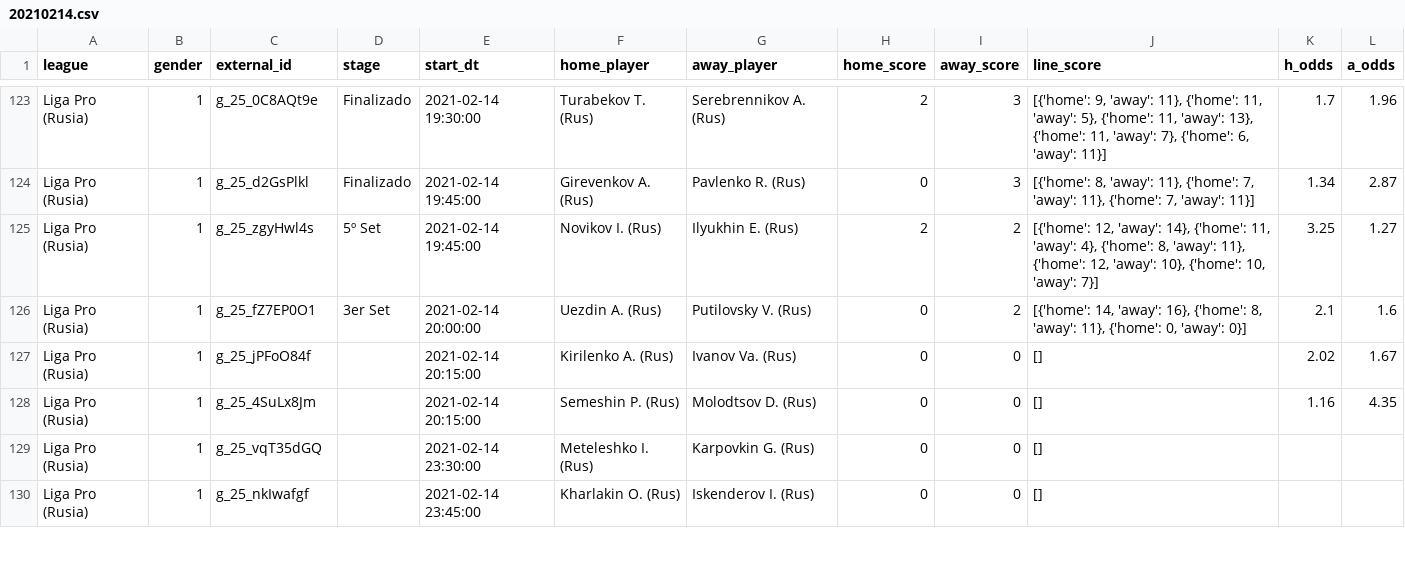
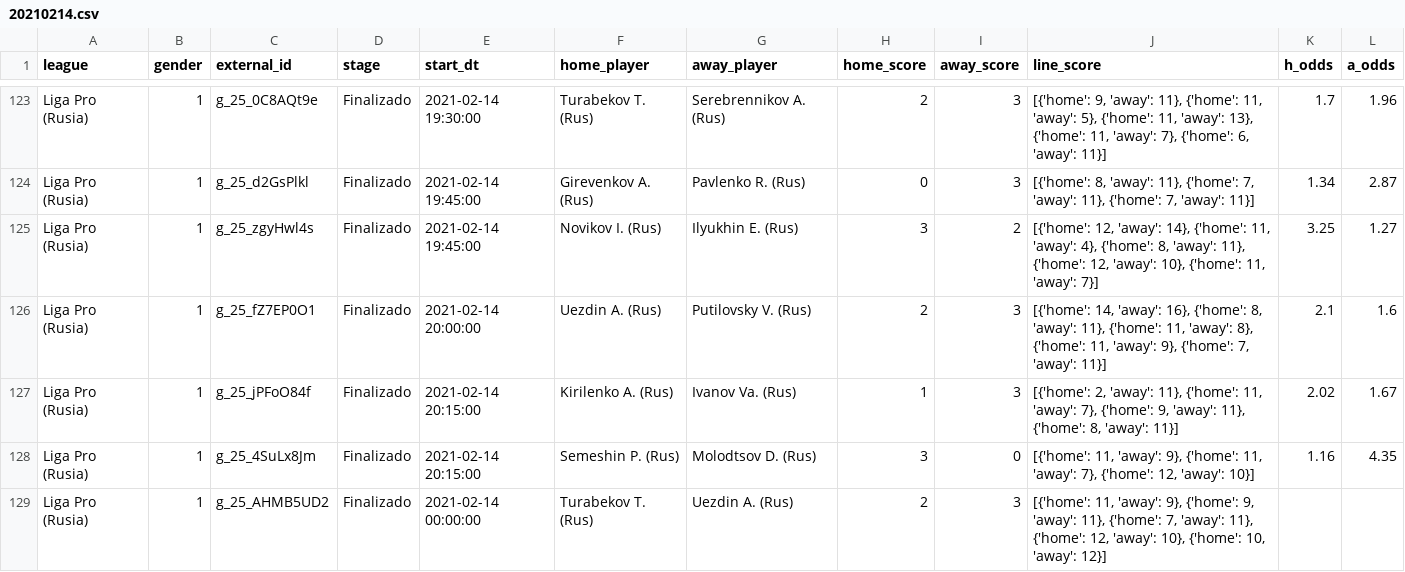
Before and after one commit to bikerlfh/ProbetsApp, a CSV file: datasets/20210214.csv, drawn as a sheet; only a part is shown, gaps mark what is left out; the shorter side is filled out with more unchanged rows; the diff covers the shown part only.

```diff
--- a/datasets/20210214.csv
+++ b/datasets/20210214.csv
@@ -124,5 +124,6 @@ Liga Pro (Rusia);1;g_25_0C8AQt9e;Finalizado;2021-02-14 19:30:00;Turabekov T. (Ru
 Liga Pro (Rusia);1;g_25_d2GsPlkl;Finalizado;2021-02-14 19:45:00;Girevenkov A. (Rus);Pavlenko R. (Rus);0;3;[{'home': 8, 'away': 11}, {'home': 7, 'away': 11}, {'home': 7, 'away': 11}];1.34;2.87
-Liga Pro (Rusia);1;g_25_zgyHwl4s;5º Set;2021-02-14 19:45:00;Novikov I. (Rus);Ilyukhin E. (Rus);2;2;[{'home': 12, 'away': 14}, {'home': 11, 'away': 4}, {'home': 8, 'away': 11}, {'home': 12, 'away': 10}, {'home': 10, 'away': 7}];3.25;1.27
-Liga Pro (Rusia);1;g_25_fZ7EP0O1;3er Set;2021-02-14 20:00:00;Uezdin A. (Rus);Putilovsky V. (Rus);0;2;[{'home': 14, 'away': 16}, {'home': 8, 'away': 11}, {'home': 0, 'away': 0}];2.1;1.6
-Liga Pro (Rusia);1;g_25_jPFoO84f;;2021-02-14 20:15:00;Kirilenko A. (Rus);Ivanov Va. (Rus);0;0;[];2.02;1.67
-Liga Pro (Rusia);1;g_25_4SuLx8Jm;;2021-02-14 20:15:00;Semeshin P. (Rus);Molodtsov D. (Rus);0;0;[];1.16;4.35
+Liga Pro (Rusia);1;g_25_zgyHwl4s;Finalizado;2021-02-14 19:45:00;Novikov I. (Rus);Ilyukhin E. (Rus);3;2;[{'home': 12, 'away': 14}, {'home': 11, 'away': 4}, {'home': 8, 'away': 11}, {'home': 12, 'away': 10}, {'home': 11, 'away': 7}];3.25;1.27
+Liga Pro (Rusia);1;g_25_fZ7EP0O1;Finalizado;2021-02-14 20:00:00;Uezdin A. (Rus);Putilovsky V. (Rus);2;3;[{'home': 14, 'away': 16}, {'home': 8, 'away': 11}, {'home': 11, 'away': 8}, {'home': 11, 'away': 9}, {'home': 7, 'away': 11}];2.1;1.6
+Liga Pro (Rusia);1;g_25_jPFoO84f;Finalizado;2021-02-14 20:15:00;Kirilenko A. (Rus);Ivanov Va. (Rus);1;3;[{'home': 2, 'away': 11}, {'home': 11, 'away': 7}, {'home': 9, 'away': 11}, {'home': 8, 'away': 11}];2.02;1.67
+Liga Pro (Rusia);1;g_25_4SuLx8Jm;Finalizado;2021-02-14 20:15:00;Semeshin P. (Rus);Molodtsov D. (Rus);3;0;[{'home': 11, 'away': 9}, {'home': 11, 'away': 7}, {'home': 12, 'away': 10}];1.16;4.35
+Liga Pro (Rusia);1;g_25_AHMB5UD2;Finalizado;2021-02-14 00:00:00;Turabekov T. (Rus);Uezdin A. (Rus);2;3;[{'home': 11, 'away': 9}, {'home': 9, 'away': 11}, {'home': 7, 'away': 11}, {'home': 12, 'away': 10}, {'home': 10, 'away': 12}];;
```
Also changed, not shown: 5 added rows, 1 moved row and 40 edited cells elsewhere in this file, 11 other files.
